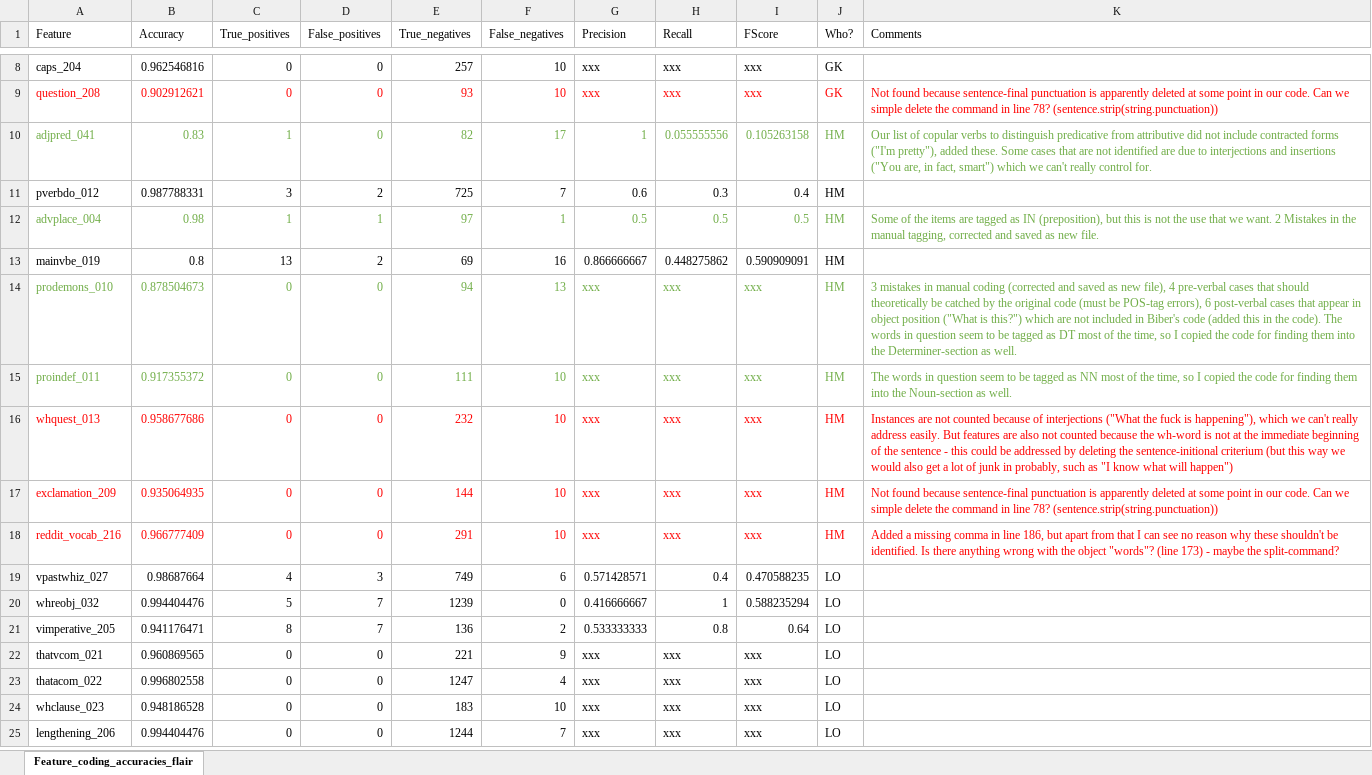
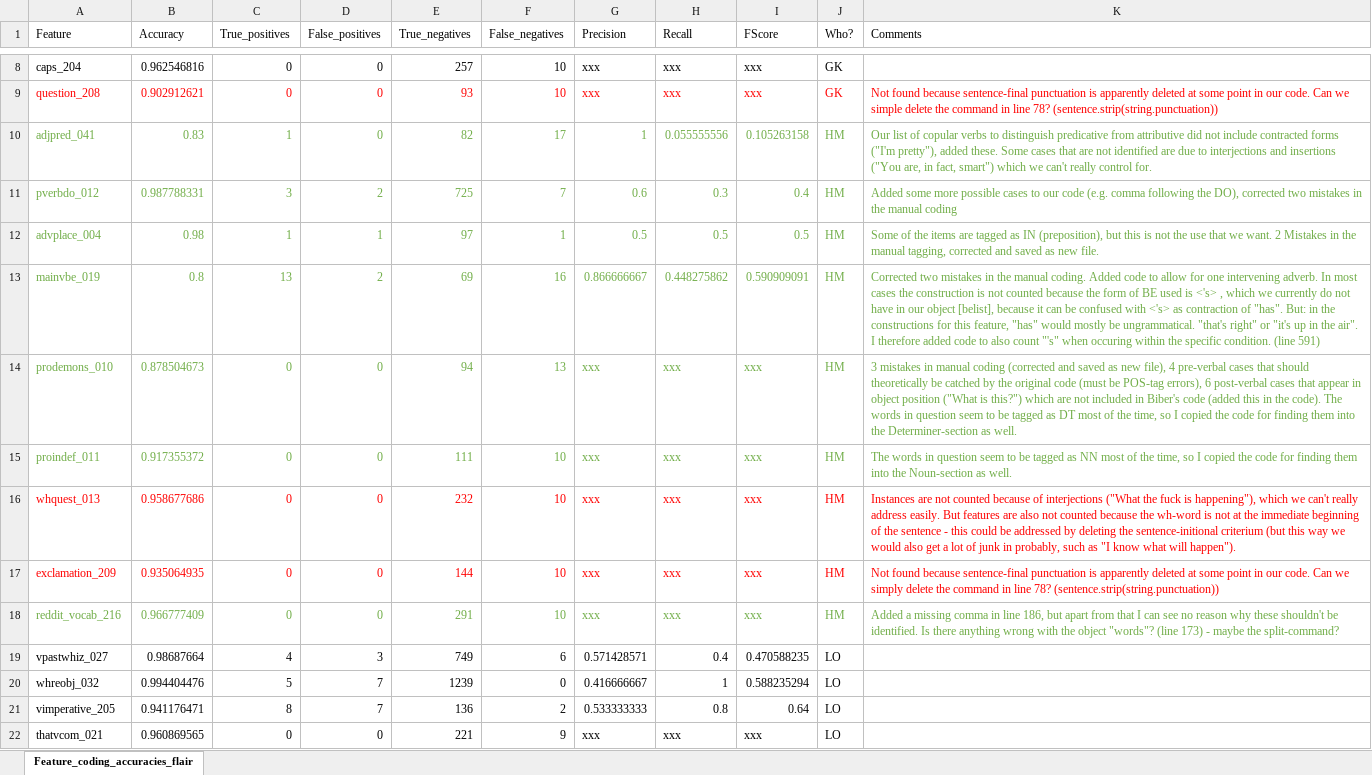
Before and after one commit to PythonGoesReddit/Reddit_MDA, an Excel workbook: Feature_coding_accuracies_flair_Assignment.xlsx, sheet Feature_coding_accuracies_flair, drawn as a sheet; only a part is shown, gaps mark what is left out; the shorter side is filled out with more unchanged rows; values as stored, in another font and other column widths than the file's, no borders; the diff names each change by its address in the sheet, - before the commit and + after, or states it on an @@ line.

```diff
--- a/Feature_coding_accuracies_flair_Assignment.xlsx (sheet Feature_coding_accuracies_flair)
+++ b/Feature_coding_accuracies_flair_Assignment.xlsx (sheet Feature_coding_accuracies_flair)
-A11:J11 text colour: black
+A11:J11 text colour: #70AD47
-K11 (Comments): (empty)
+K11 (Comments): Added some more possible cases to our code (e.g. comma following the DO), corrected two mistakes in the manual coding
-A13:J13 text colour: black
+A13:J13 text colour: #70AD47
-K13 (Comments): (empty)
+K13 (Comments): Corrected two mistakes in the manual coding. Added code to allow for one intervening adverb. In most cases the construction is not counted because the form of BE used is <'s> , which we currently do not have in our object [belist], because it can be confused with <'s> as contraction of "has". But: in the constructions for this feature, "has" would mostly be ungrammatical. "that's right" or "it's up in the air". I therefore added code to also count "'s" when occuring within the specific condition. (line 591)
-K16 (Comments): …what will happen")
+K16 (Comments): …what will happen").
-K17 (Comments): …Can we simple delete the…
+K17 (Comments): …Can we simply delete the…
-A18:K18 text colour: #FF0000
+A18:K18 text colour: #70AD47
```
Also changed, not shown: 3 other files.
